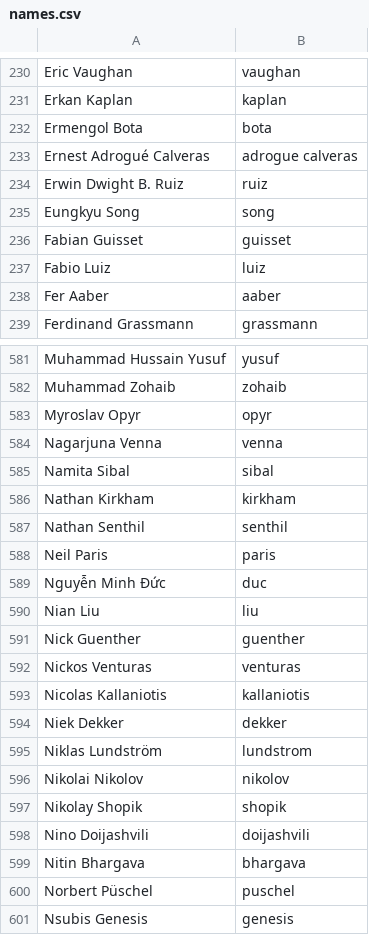
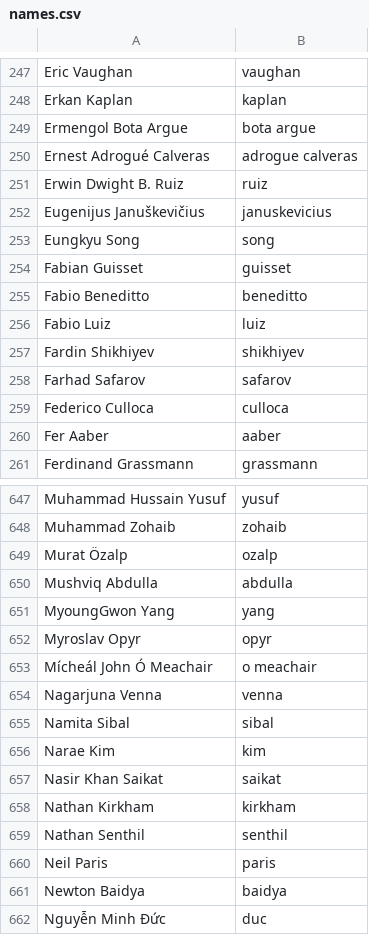
Before and after one commit to twse/random-stuff, a CSV file: names.csv, drawn as a sheet; only a part is shown, gaps mark what is left out; the shorter side is filled out with more unchanged rows; the diff covers the shown part only.

Commit message:
Added more translators and patch writers.

```diff
--- a/names.csv
+++ b/names.csv
@@ -231,8 +248,13 @@ Eric Vaughan,vaughan
 Erkan Kaplan,kaplan
-Ermengol Bota,bota
+Ermengol Bota Argue,bota argue
 Ernest Adrogué Calveras,adrogue calveras
 Erwin Dwight B. Ruiz,ruiz
+Eugenijus Januškevičius,januskevicius
 Eungkyu Song,song
 Fabian Guisset,guisset
+Fabio Beneditto,beneditto
 Fabio Luiz,luiz
+Fardin Shikhiyev,shikhiyev
+Farhad Safarov,safarov
+Federico Culloca,culloca
 Fer Aaber,aaber
@@ -582,5 +648,11 @@ Muhammad Hussain Yusuf,yusuf
 Muhammad Zohaib,zohaib
+Murat Özalp,ozalp
+Mushviq Abdulla,abdulla
+MyoungGwon Yang,yang
 Myroslav Opyr,opyr
+Mícheál John Ó Meachair,o meachair
 Nagarjuna Venna,venna
 Namita Sibal,sibal
+Narae Kim,kim
+Nasir Khan Saikat,saikat
 Nathan Kirkham,kirkham
@@ -588,2 +660,3 @@ Nathan Senthil,senthil
 Neil Paris,paris
+Newton Baidya,baidya
 Nguyễn Minh Đức,duc
```
Also changed, not shown: 86 added rows elsewhere in this file.
